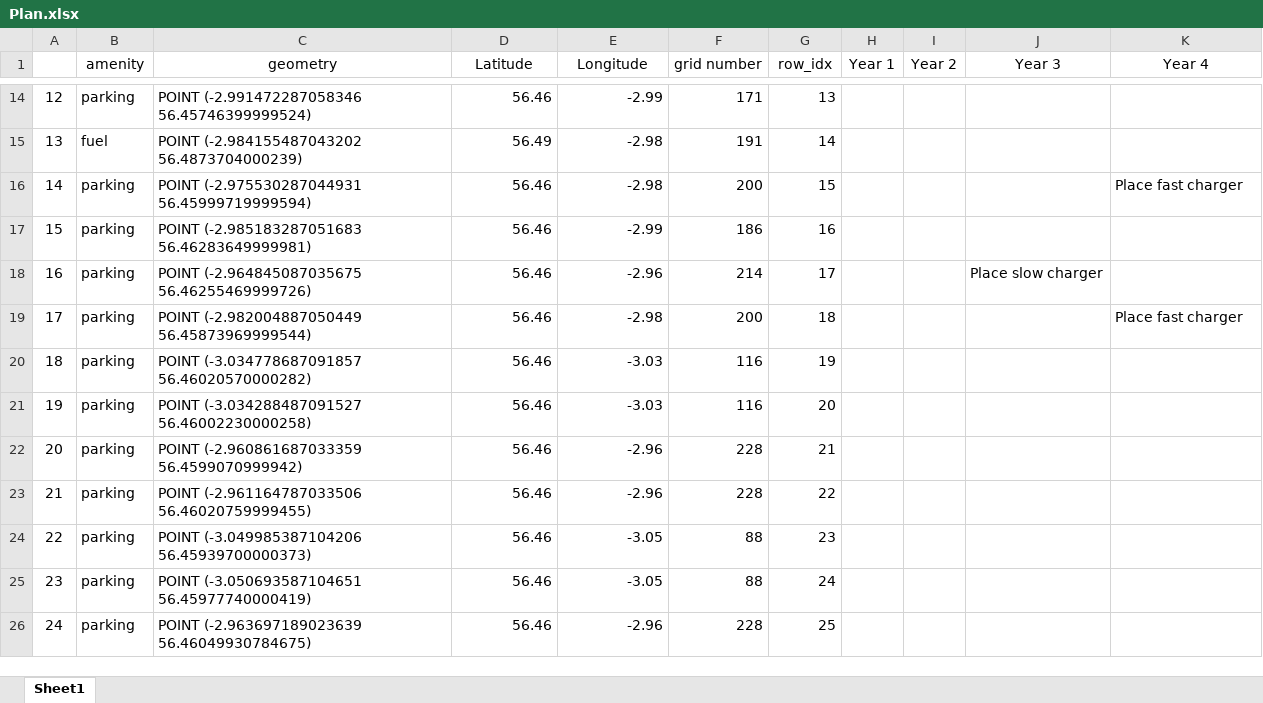
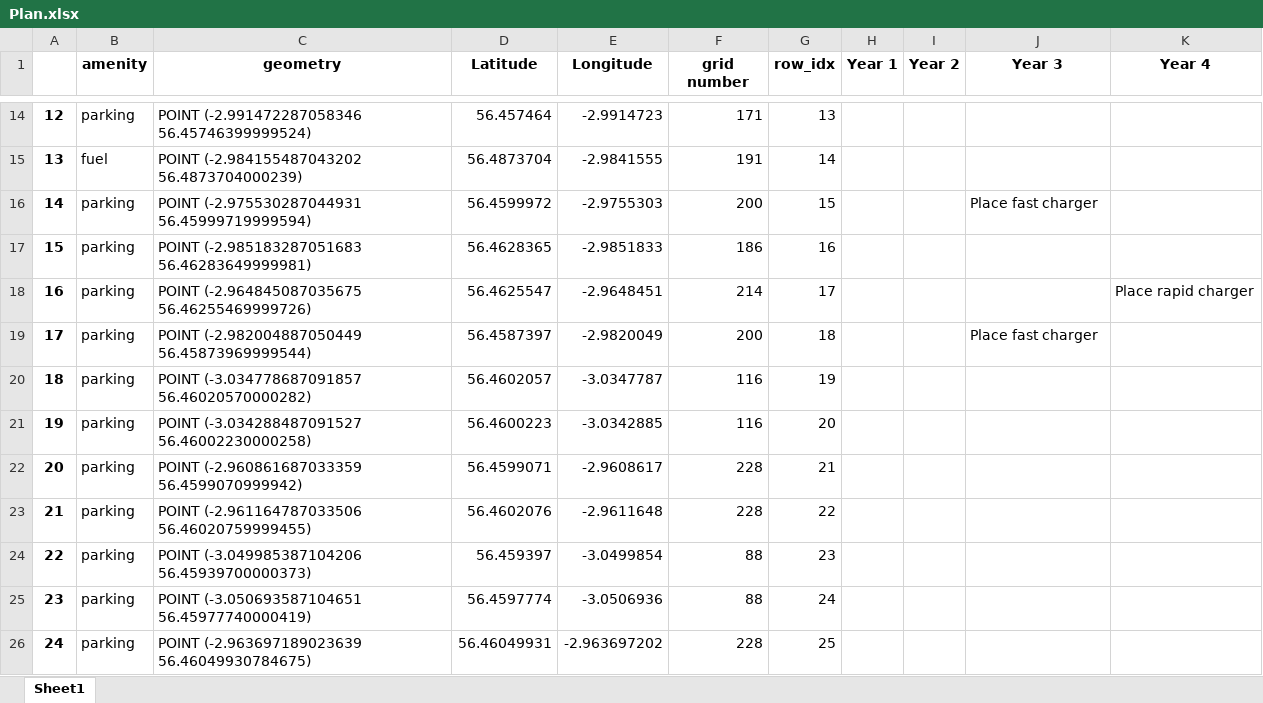
Before and after one commit to jathoms/MMCS_Project, an Excel workbook: Plan.xlsx, sheet Sheet1, drawn as a sheet; only a part is shown, gaps mark what is left out; values as stored, in another font and other column widths than the file's, no borders; the diff covers the shown part only; the diff names each change by its address in the sheet, - before the commit and + after, or states it on an @@ line.

```diff
--- a/Plan.xlsx (sheet Sheet1)
+++ b/Plan.xlsx (sheet Sheet1)
-B1:K1 bold: off
+B1:K1 bold: on
-A14:A26 bold: off
+A14:A26 bold: on
-D14 (Latitude): 56.46
+D14 (Latitude): 56.457464
-E14 (Longitude): -2.99
+E14 (Longitude): -2.9914723
-D15 (Latitude): 56.49
+D15 (Latitude): 56.4873704
-E15 (Longitude): -2.98
+E15 (Longitude): -2.9841555
-D16 (Latitude): 56.46
+D16 (Latitude): 56.4599972
-E16 (Longitude): -2.98
+E16 (Longitude): -2.9755303
-J16 (Year 3): (empty)
+J16 (Year 3): Place fast charger
-K16 (Year 4): Place fast charger
+K16 (Year 4): (empty)
-D17 (Latitude): 56.46
+D17 (Latitude): 56.4628365
-E17 (Longitude): -2.99
+E17 (Longitude): -2.9851833
-D18 (Latitude): 56.46
+D18 (Latitude): 56.4625547
-E18 (Longitude): -2.96
+E18 (Longitude): -2.9648451
-J18 (Year 3): Place slow charger
+J18 (Year 3): (empty)
-K18 (Year 4): (empty)
+K18 (Year 4): Place rapid charger
-D19 (Latitude): 56.46
+D19 (Latitude): 56.4587397
-E19 (Longitude): -2.98
+E19 (Longitude): -2.9820049
-J19 (Year 3): (empty)
+J19 (Year 3): Place fast charger
-K19 (Year 4): Place fast charger
+K19 (Year 4): (empty)
-D20 (Latitude): 56.46
+D20 (Latitude): 56.4602057
-E20 (Longitude): -3.03
+E20 (Longitude): -3.0347787
-D21 (Latitude): 56.46
+D21 (Latitude): 56.4600223
-E21 (Longitude): -3.03
+E21 (Longitude): -3.0342885
-D22 (Latitude): 56.46
+D22 (Latitude): 56.4599071
-E22 (Longitude): -2.96
+E22 (Longitude): -2.9608617
-D23 (Latitude): 56.46
+D23 (Latitude): 56.4602076
-E23 (Longitude): -2.96
+E23 (Longitude): -2.9611648
-D24 (Latitude): 56.46
+D24 (Latitude): 56.459397
-E24 (Longitude): -3.05
+E24 (Longitude): -3.0499854
-D25 (Latitude): 56.46
+D25 (Latitude): 56.4597774
-E25 (Longitude): -3.05
+E25 (Longitude): -3.0506936
-D26 (Latitude): 56.46
+D26 (Latitude): 56.46049931
-E26 (Longitude): -2.96
+E26 (Longitude): -2.963697202
```
Also changed, not shown: 764 edited cells and cell formats elsewhere in this sheet, 15 other files.
